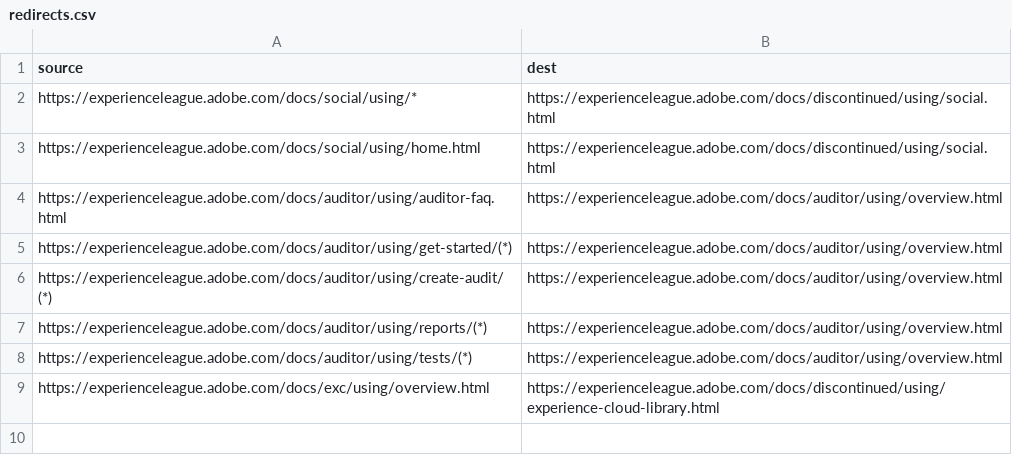
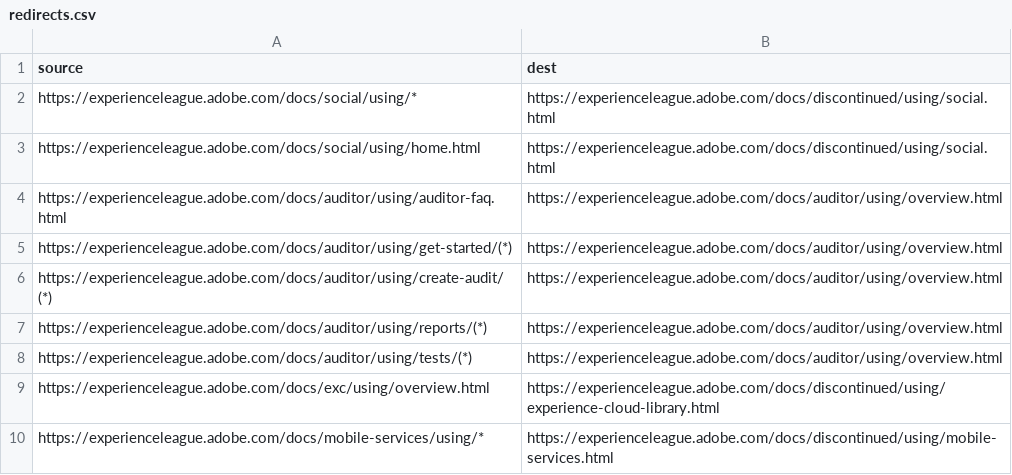
Before and after one commit to AdobeDocs/discontinued.fr-FR, a CSV file: redirects.csv, drawn as a sheet; the diff names each change by its address in the sheet, - before the commit and + after, or states it on an @@ line.

Commit message:
Sync non localizable files for core commit be2e99a2bf3318d9e09b15e4a98df2c7bab36e74

```diff
--- a/redirects.csv
+++ b/redirects.csv
+row 10: https://experienceleague.adobe.com/docs/mobile-services/using/* | https://experienceleague.adobe.com/docs/discontinued/using/mobile-services.html
```
